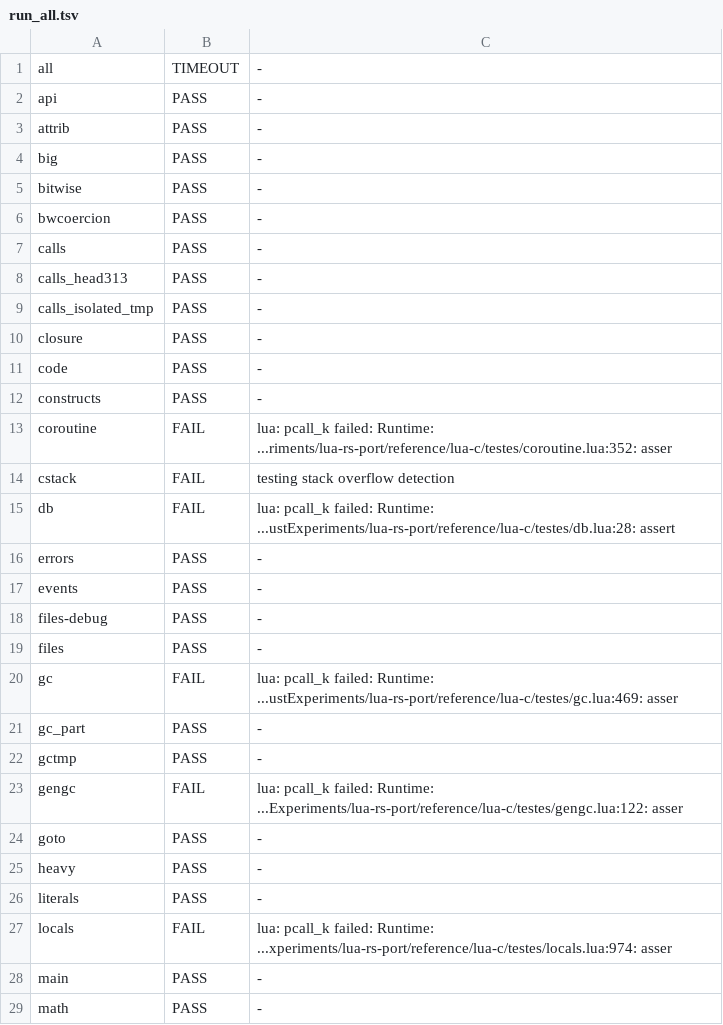
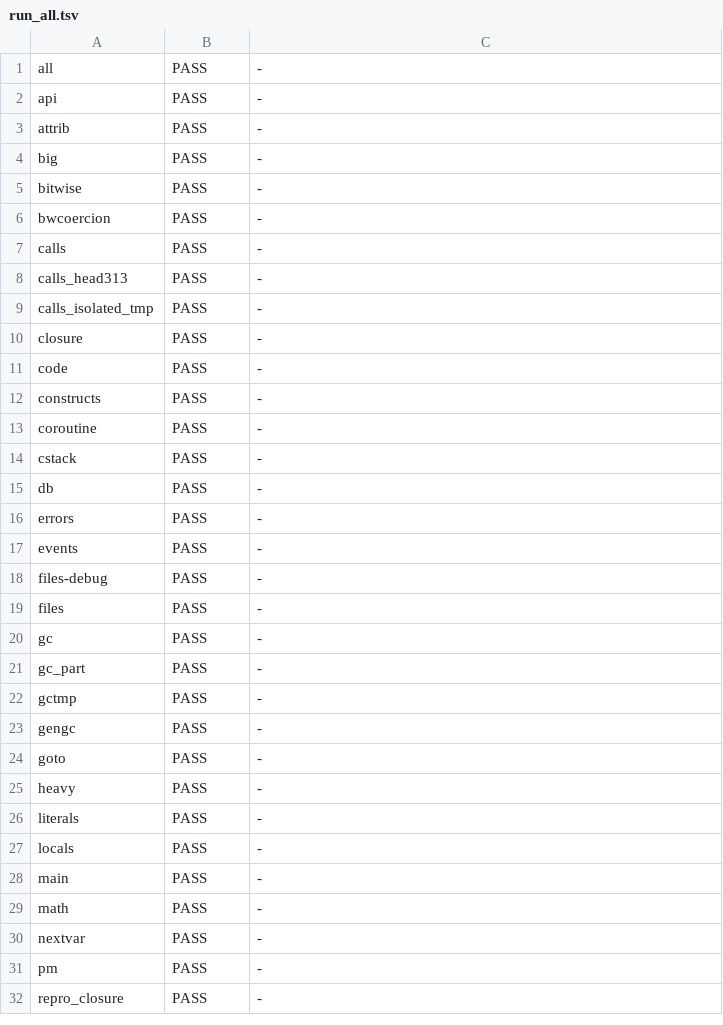
Before and after one commit to ianm199/lua-rs-port, a TSV file: harness/impl/official/run_all.tsv, drawn as a sheet; only a part is shown; the shorter side is filled out with more unchanged rows.

Commit message:
Reach 44/44 official Lua tests

```diff
--- a/harness/impl/official/run_all.tsv
+++ b/harness/impl/official/run_all.tsv
@@ -1,2 +1,2 @@
-all	TIMEOUT	-
+all	PASS	-
 api	PASS	-
@@ -12,5 +12,5 @@ code	PASS	-
 constructs	PASS	-
-coroutine	FAIL	lua: pcall_k failed: Runtime: ...riments/lua-rs-port/reference/lua-c/testes/coroutine.lua:352: asser
-cstack	FAIL	testing stack overflow detection
-db	FAIL	lua: pcall_k failed: Runtime: ...ustExperiments/lua-rs-port/reference/lua-c/testes/db.lua:28: assert
+coroutine	PASS	-
+cstack	PASS	-
+db	PASS	-
 errors	PASS	-
@@ -19,6 +19,6 @@ files-debug	PASS	-
 files	PASS	-
-gc	FAIL	lua: pcall_k failed: Runtime: ...ustExperiments/lua-rs-port/reference/lua-c/testes/gc.lua:469: asser
+gc	PASS	-
 gc_part	PASS	-
 gctmp	PASS	-
-gengc	FAIL	lua: pcall_k failed: Runtime: ...Experiments/lua-rs-port/reference/lua-c/testes/gengc.lua:122: asser
+gengc	PASS	-
 goto	PASS	-
@@ -26,3 +26,3 @@ heavy	PASS	-
 literals	PASS	-
-locals	FAIL	lua: pcall_k failed: Runtime: ...xperiments/lua-rs-port/reference/lua-c/testes/locals.lua:974: asser
+locals	PASS	-
 main	PASS	-
```
Also changed, not shown: 34 other files.
